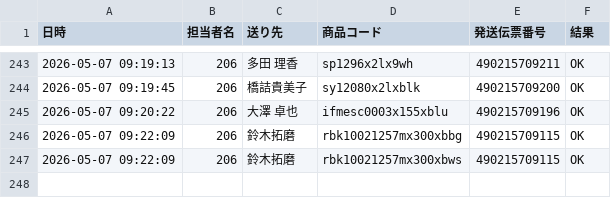
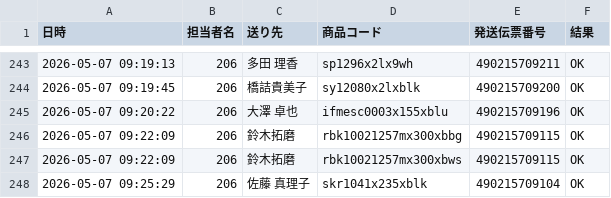
Before and after one commit to hirono-s1015/picking-app, a CSV file: logs/log_2026_05_206.csv, drawn as a sheet; only a part is shown, gaps mark what is left out; the diff names each change by its address in the sheet, - before the commit and + after, or states it on an @@ line.

Commit message:
[log] 490215709104 OK

```diff
--- a/logs/log_2026_05_206.csv
+++ b/logs/log_2026_05_206.csv
+row 248: 2026-05-07 09:25:29 | 206 | 佐藤 真理子 | skr1041x235xblk | 490215709104 | OK
```
